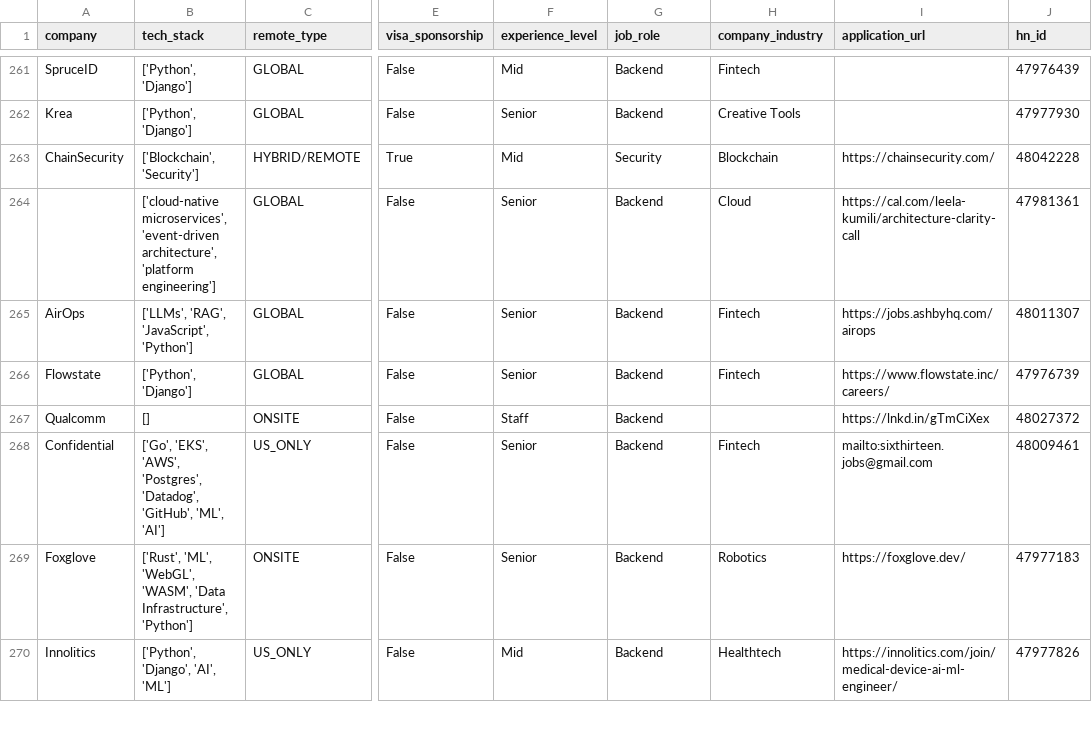
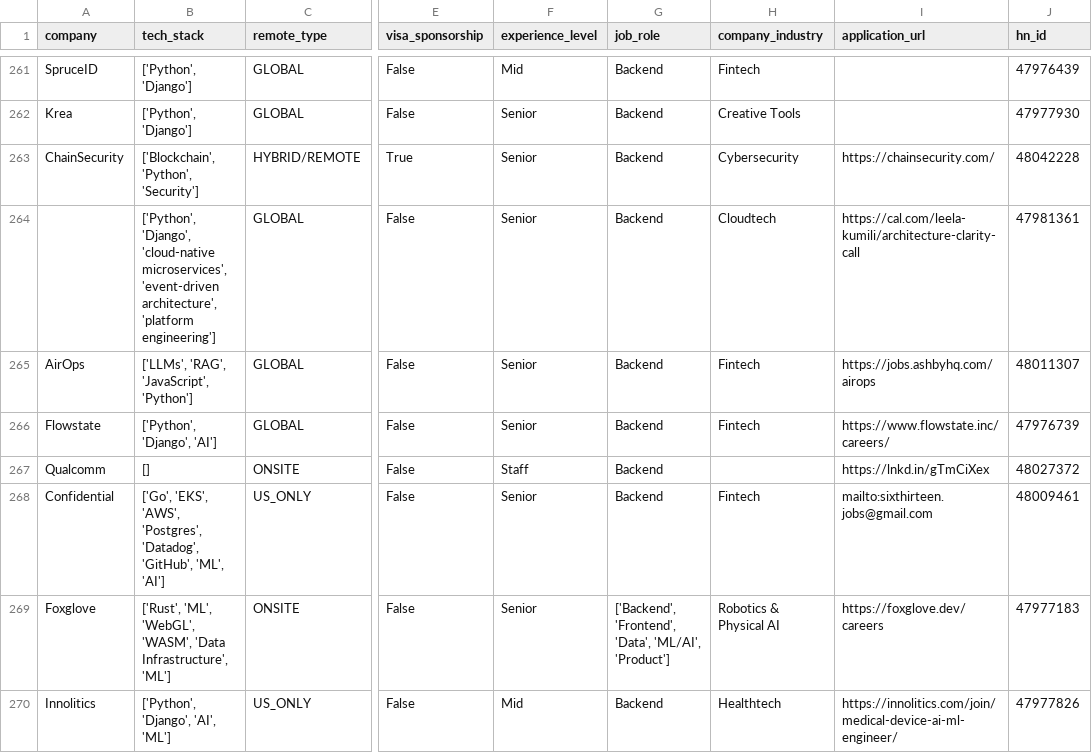
Before and after one commit to UniverseScripts/job-scrapper-ai, a CSV file: data/processed/jobs.csv, drawn as a sheet; only a part is shown, gaps mark what is left out; the diff covers the shown part only; the diff names each change by its address in the sheet, - before the commit and + after, or states it on an @@ line.

```diff
--- a/data/processed/jobs.csv
+++ b/data/processed/jobs.csv
-B263 (tech_stack): ['Blockchain', 'Security']
+B263 (tech_stack): ['Blockchain', 'Python', 'Security']
-F263 (experience_level): Mid
+F263 (experience_level): Senior
-G263 (job_role): Security
+G263 (job_role): Backend
-H263 (company_industry): Blockchain
+H263 (company_industry): Cybersecurity
-B264 (tech_stack): ['cloud-native microservices', 'event-driven…
+B264 (tech_stack): ['Python', 'Django', 'cloud-native microservices', 'event-driven…
-H264 (company_industry): Cloud
+H264 (company_industry): Cloudtech
-B266 (tech_stack): ['Python', 'Django']
+B266 (tech_stack): ['Python', 'Django', 'AI']
-B269 (tech_stack): …'Data Infrastructure', 'Python']
+B269 (tech_stack): …'Data Infrastructure', 'ML']
-G269 (job_role): Backend
+G269 (job_role): ['Backend', 'Frontend', 'Data', 'ML/AI', 'Product']
-H269 (company_industry): Robotics
+H269 (company_industry): Robotics & Physical AI
-I269 (application_url): https://foxglove.dev/
+I269 (application_url): https://foxglove.dev/careers
```
Also changed, not shown: 1 added row, 1 removed row and 132 edited cells elsewhere in this file.
